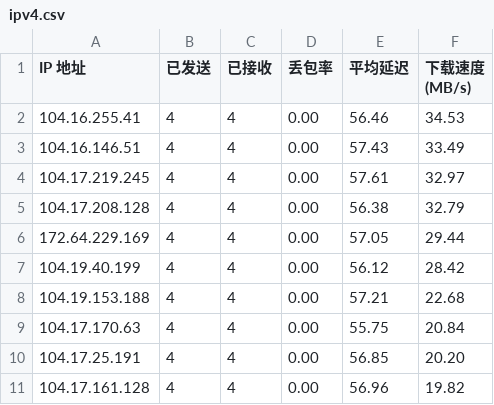
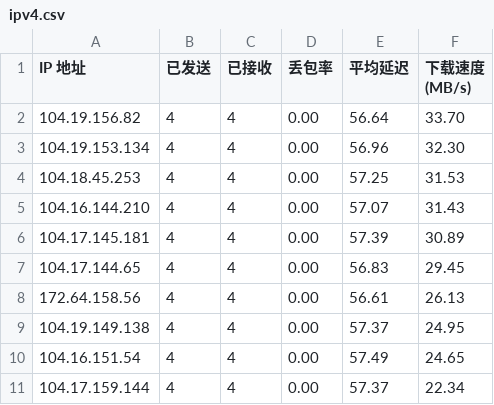
Before and after one commit to xiaowei0605/IPDB, a CSV file: BestCF/ipv4.csv, drawn as a sheet.

Commit message:
Update BestCF/ipv4.csv - 2026-02-12 07:01:49

```diff
--- a/BestCF/ipv4.csv
+++ b/BestCF/ipv4.csv
@@ -1,11 +1,11 @@
 IP 地址,已发送,已接收,丢包率,平均延迟,下载速度 (MB/s)
-104.16.255.41,4,4,0.00,56.46,34.53
-104.16.146.51,4,4,0.00,57.43,33.49
-104.17.219.245,4,4,0.00,57.61,32.97
-104.17.208.128,4,4,0.00,56.38,32.79
-172.64.229.169,4,4,0.00,57.05,29.44
-104.19.40.199,4,4,0.00,56.12,28.42
-104.19.153.188,4,4,0.00,57.21,22.68
-104.17.170.63,4,4,0.00,55.75,20.84
-104.17.25.191,4,4,0.00,56.85,20.20
-104.17.161.128,4,4,0.00,56.96,19.82
+104.19.156.82,4,4,0.00,56.64,33.70
+104.19.153.134,4,4,0.00,56.96,32.30
+104.18.45.253,4,4,0.00,57.25,31.53
+104.16.144.210,4,4,0.00,57.07,31.43
+104.17.145.181,4,4,0.00,57.39,30.89
+104.17.144.65,4,4,0.00,56.83,29.45
+172.64.158.56,4,4,0.00,56.61,26.13
+104.19.149.138,4,4,0.00,57.37,24.95
+104.16.151.54,4,4,0.00,57.49,24.65
+104.17.159.144,4,4,0.00,57.37,22.34
```
